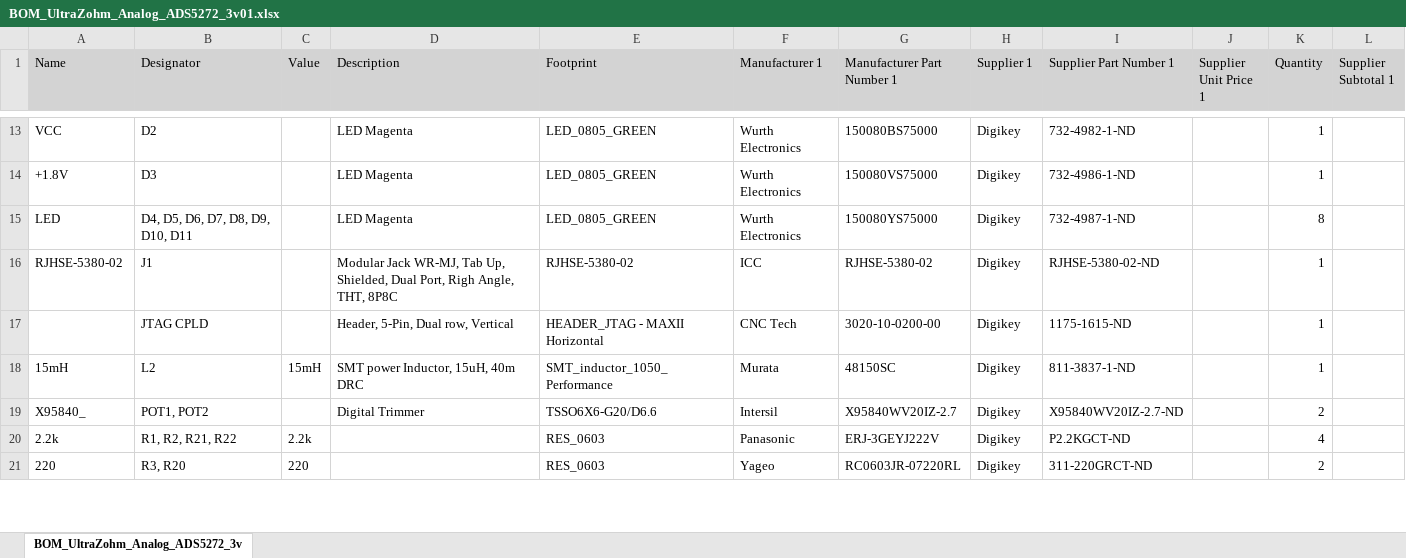
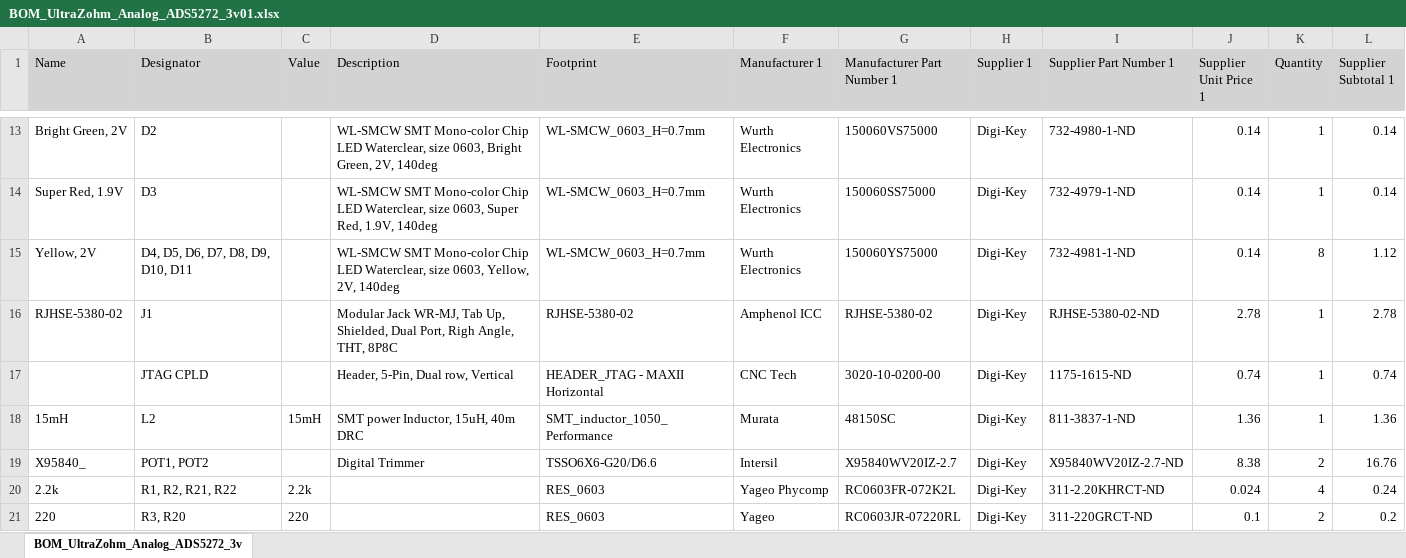
Before and after one commit to ultrazohm/uz_a_ads5272, an Excel workbook: Project Outputs for UltraZohm_Analog_ADS5272/BOM/BOM_UltraZohm_Analog_ADS5272_3v01.xlsx, sheet BOM_UltraZohm_Analog_ADS5272_3v, drawn as a sheet; only a part is shown, gaps mark what is left out; values as stored, in another font and other column widths than the file's, no borders; the diff covers the shown part only; the diff names each change by its address in the sheet, - before the commit and + after, or states it on an @@ line.

```diff
--- a/Project Outputs for UltraZohm_Analog_ADS5272/BOM/BOM_UltraZohm_Analog_ADS5272_3v01.xlsx (sheet BOM_UltraZohm_Analog_ADS5272_3v)
+++ b/Project Outputs for UltraZohm_Analog_ADS5272/BOM/BOM_UltraZohm_Analog_ADS5272_3v01.xlsx (sheet BOM_UltraZohm_Analog_ADS5272_3v)
-A13 (Name): VCC
+A13 (Name): Bright Green, 2V
-D13 (Description): LED Magenta
+D13 (Description): WL-SMCW SMT Mono-color Chip LED Waterclear, size 0603, Bright Green, 2V, 140deg
-E13:E15 (Footprint): LED_0805_GREEN
+E13:E15 (Footprint): WL-SMCW_0603_H=0.7mm
-G13 (Manufacturer Part Number 1): 150080BS75000
+G13 (Manufacturer Part Number 1): 150060VS75000
-H13:H21 (Supplier 1): Digikey
+H13:H21 (Supplier 1): Digi-Key
-I13 (Supplier Part Number 1): 732-4982-1-ND
+I13 (Supplier Part Number 1): 732-4980-1-ND
-J13:J15 (Supplier Unit Price 1): (empty)
+J13:J15 (Supplier Unit Price 1): 0.14
-L13:L14 (Supplier Subtotal 1): (empty)
+L13:L14 (Supplier Subtotal 1): 0.14
-A14 (Name): +1.8V
+A14 (Name): Super Red, 1.9V
-D14 (Description): LED Magenta
+D14 (Description): WL-SMCW SMT Mono-color Chip LED Waterclear, size 0603, Super Red, 1.9V, 140deg
-G14 (Manufacturer Part Number 1): 150080VS75000
+G14 (Manufacturer Part Number 1): 150060SS75000
-I14 (Supplier Part Number 1): 732-4986-1-ND
+I14 (Supplier Part Number 1): 732-4979-1-ND
-A15 (Name): LED
+A15 (Name): Yellow, 2V
-D15 (Description): LED Magenta
+D15 (Description): WL-SMCW SMT Mono-color Chip LED Waterclear, size 0603, Yellow, 2V, 140deg
-G15 (Manufacturer Part Number 1): 150080YS75000
+G15 (Manufacturer Part Number 1): 150060YS75000
-I15 (Supplier Part Number 1): 732-4987-1-ND
+I15 (Supplier Part Number 1): 732-4981-1-ND
-L15 (Supplier Subtotal 1): (empty)
+L15 (Supplier Subtotal 1): 1.12
-F16 (Manufacturer 1): ICC
+F16 (Manufacturer 1): Amphenol ICC
-J16 (Supplier Unit Price 1): (empty)
+J16 (Supplier Unit Price 1): 2.78
-L16 (Supplier Subtotal 1): (empty)
+L16 (Supplier Subtotal 1): 2.78
-J17 (Supplier Unit Price 1): (empty)
+J17 (Supplier Unit Price 1): 0.74
-L17 (Supplier Subtotal 1): (empty)
+L17 (Supplier Subtotal 1): 0.74
-J18 (Supplier Unit Price 1): (empty)
+J18 (Supplier Unit Price 1): 1.36
-L18 (Supplier Subtotal 1): (empty)
+L18 (Supplier Subtotal 1): 1.36
-J19 (Supplier Unit Price 1): (empty)
+J19 (Supplier Unit Price 1): 8.38
-L19 (Supplier Subtotal 1): (empty)
+L19 (Supplier Subtotal 1): 16.76
-F20 (Manufacturer 1): Panasonic
+F20 (Manufacturer 1): Yageo Phycomp
-G20 (Manufacturer Part Number 1): ERJ-3GEYJ222V
+G20 (Manufacturer Part Number 1): RC0603FR-072K2L
-I20 (Supplier Part Number 1): P2.2KGCT-ND
+I20 (Supplier Part Number 1): 311-2.20KHRCT-ND
-J20 (Supplier Unit Price 1): (empty)
+J20 (Supplier Unit Price 1): 0.024
-L20 (Supplier Subtotal 1): (empty)
+L20 (Supplier Subtotal 1): 0.24
-J21 (Supplier Unit Price 1): (empty)
+J21 (Supplier Unit Price 1): 0.1
-L21 (Supplier Subtotal 1): (empty)
+L21 (Supplier Subtotal 1): 0.2
```
Also changed, not shown: 1 added row, 1 removed row and 158 edited cells elsewhere in this sheet, 16 other files.
